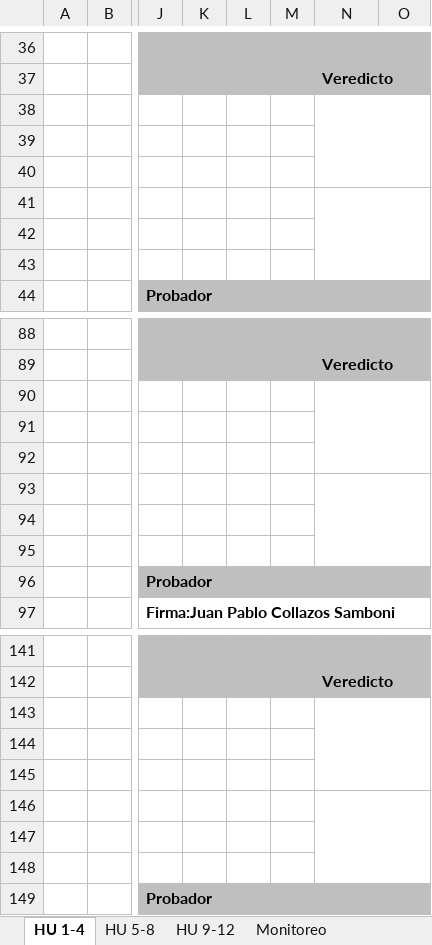
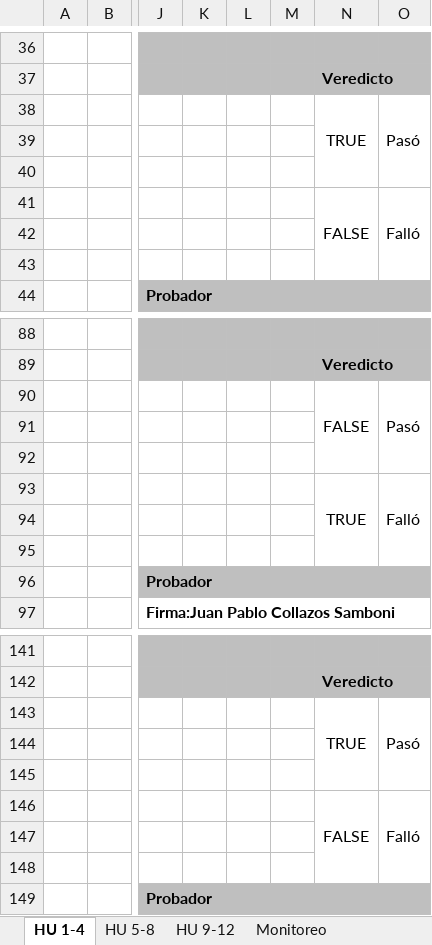
Before and after one commit to Jesuss2706/delivery-shop, an Excel workbook: files/Testing/Casos de prueba_V1.xlsx, sheet HU 1-4, drawn as a sheet; only a part is shown, gaps mark what is left out; values as stored, in another font and other column widths than the file's, no borders; charts and pictures not drawn; removed rows and columns are numbered as before the commit, all else as after; rows hold the shown columns only; the diff covers the shown part only; the diff names each change by its address in the sheet, - before the commit and + after, or states it on an @@ line.

```diff
--- a/files/Testing/Casos de prueba_V1.xlsx (sheet HU 1-4)
+++ b/files/Testing/Casos de prueba_V1.xlsx (sheet HU 1-4)
-row 38: (empty)
+row 38:  |  |  |  |  |  | TRUE | Pasó
-N38:O40 merged
+N38:N40 merged
+O38:O40 merged
-row 41: (empty)
+row 41:  |  |  |  |  |  | FALSE | Falló
-N41:O43 merged
+N41:N43 merged
+O41:O43 merged
-row 90: (empty)
+row 90:  |  |  |  |  |  | FALSE | Pasó
-N90:O92 merged
+N90:N92 merged
+O90:O92 merged
-row 93: (empty)
+row 93:  |  |  |  |  |  | TRUE | Falló
-N93:O95 merged
+N93:N95 merged
+O93:O95 merged
-row 143: (empty)
+row 143:  |  |  |  |  |  | TRUE | Pasó
-N143:O145 merged
+N143:N145 merged
+O143:O145 merged
-row 146: (empty)
+row 146:  |  |  |  |  |  | FALSE | Falló
-N146:O148 merged
+N146:N148 merged
+O146:O148 merged
```
Also changed, not shown: 1 added row, 1 removed row, 34 edited cells and merged cells elsewhere in this sheet, sheet HU 5-8, sheet HU 9-12, sheet Monitoreo, charts or pictures.
